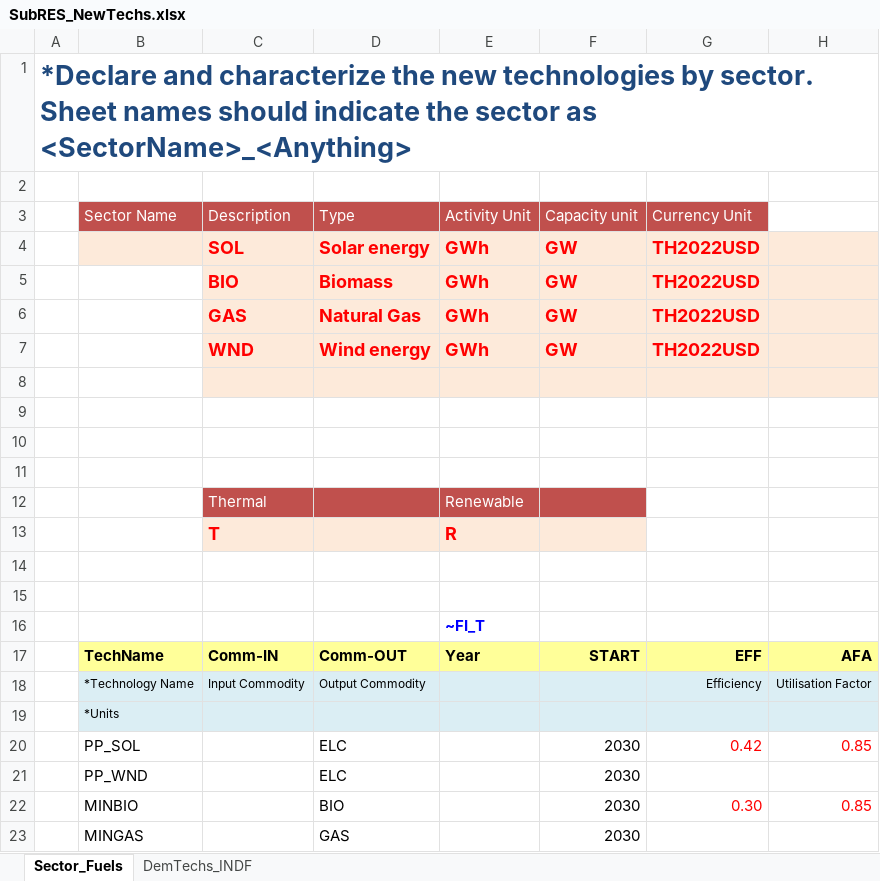
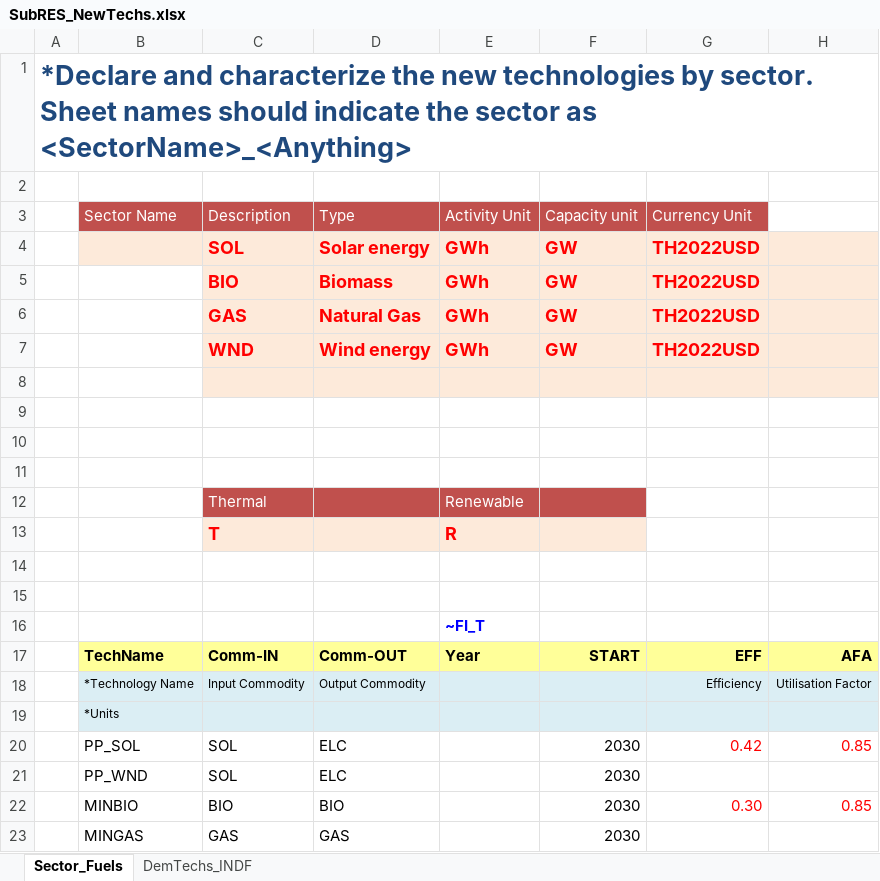
Before and after one commit to Tamenew/INDIND, an Excel workbook: SubRES_TMPL/SubRES_NewTechs.xlsx, sheet Sector_Fuels, drawn as a sheet; only a part is shown; values as stored, in another font and other column widths than the file's, no borders; charts and pictures not drawn; the diff names each change by its address in the sheet, - before the commit and + after, or states it on an @@ line.

Commit message:
Update SubRES_NewTechs.xlsx
updatelink

```diff
--- a/SubRES_TMPL/SubRES_NewTechs.xlsx (sheet Sector_Fuels)
+++ b/SubRES_TMPL/SubRES_NewTechs.xlsx (sheet Sector_Fuels)
-C20:C21: (empty)
+C20:C21: SOL
-C22: (empty)
+C22: BIO
-C23: (empty)
+C23: GAS
```
